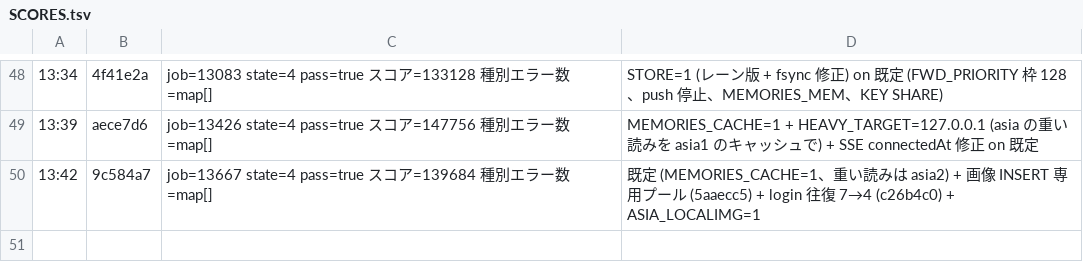
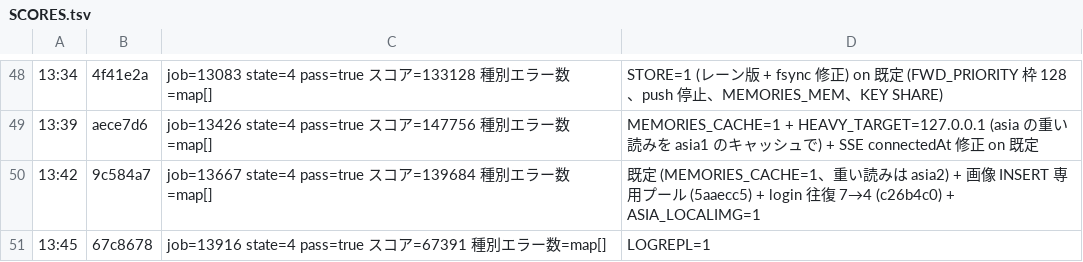
Before and after one commit to mazrean/isucon2026, a TSV file: logs/SCORES.tsv, drawn as a sheet; only a part is shown, gaps mark what is left out.

Commit message:
docs: job 13916 LOGREPL 67391 (rejected)

```diff
--- a/logs/SCORES.tsv
+++ b/logs/SCORES.tsv
@@ -50 +50,2 @@
 13:42	9c584a7	job=13667 state=4 pass=true スコア=139684 種別エラー数=map[]	既定 (MEMORIES_CACHE=1、重い読みは asia2) + 画像 INSERT 専用プール (5aaecc5) + login 往復 7→4 (c26b4c0) + ASIA_LOCALIMG=1
+13:45	67c8678	job=13916 state=4 pass=true スコア=67391 種別エラー数=map[]	LOGREPL=1
```
Also changed, not shown: 3 other files.
